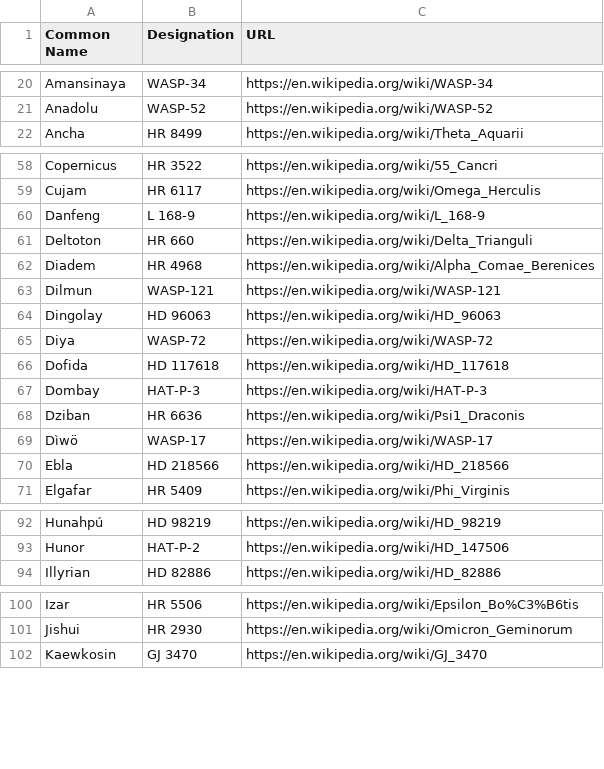
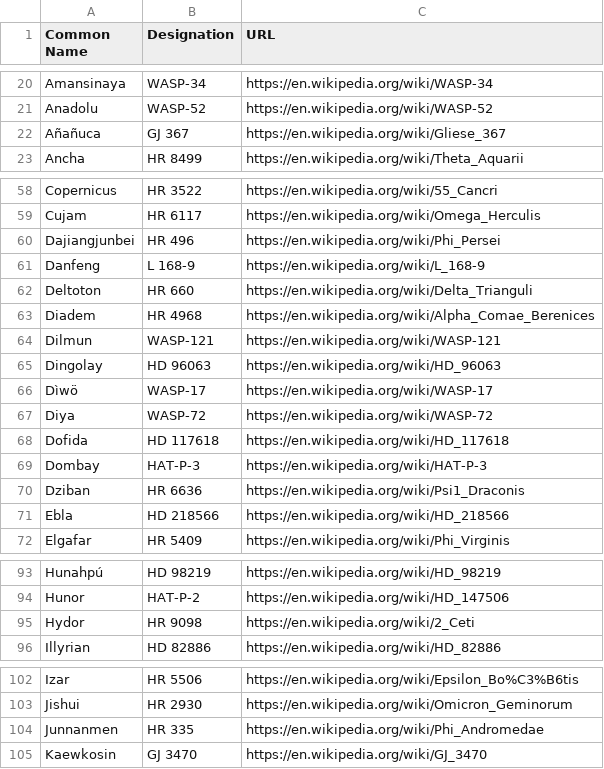
Before and after one commit to cyschneck/iau-star-names, a CSV file: data/0_backup_links.csv, drawn as a sheet; only a part is shown, gaps mark what is left out; the diff covers the shown part only.

```diff
--- a/data/0_backup_links.csv
+++ b/data/0_backup_links.csv
@@ -21,2 +21,3 @@ Amansinaya,WASP-34,https://en.wikipedia.org/wiki/WASP-34
 Anadolu,WASP-52,https://en.wikipedia.org/wiki/WASP-52
+Añañuca,GJ 367,https://en.wikipedia.org/wiki/Gliese_367
 Ancha,HR 8499,https://en.wikipedia.org/wiki/Theta_Aquarii
@@ -59,2 +59,3 @@ Copernicus,HR 3522,https://en.wikipedia.org/wiki/55_Cancri
 Cujam,HR 6117,https://en.wikipedia.org/wiki/Omega_Herculis
+Dajiangjunbei,HR 496,https://en.wikipedia.org/wiki/Phi_Persei
 Danfeng,L 168-9,https://en.wikipedia.org/wiki/L_168-9
@@ -64,2 +65,3 @@ Dilmun,WASP-121,https://en.wikipedia.org/wiki/WASP-121
 Dingolay,HD 96063,https://en.wikipedia.org/wiki/HD_96063
+Dìwö,WASP-17,https://en.wikipedia.org/wiki/WASP-17
 Diya,WASP-72,https://en.wikipedia.org/wiki/WASP-72
@@ -68,3 +70,2 @@ Dombay,HAT-P-3,https://en.wikipedia.org/wiki/HAT-P-3
 Dziban,HR 6636,https://en.wikipedia.org/wiki/Psi1_Draconis
-Dìwö,WASP-17,https://en.wikipedia.org/wiki/WASP-17
 Ebla,HD 218566,https://en.wikipedia.org/wiki/HD_218566
@@ -93,2 +94,3 @@ Hunahpú,HD 98219,https://en.wikipedia.org/wiki/HD_98219
 Hunor,HAT-P-2,https://en.wikipedia.org/wiki/HD_147506
+Hydor,HR 9098,https://en.wikipedia.org/wiki/2_Ceti
 Illyrian,HD 82886,https://en.wikipedia.org/wiki/HD_82886
@@ -101,2 +103,3 @@ Izar,HR 5506,https://en.wikipedia.org/wiki/Epsilon_Bo%C3%B6tis
 Jishui,HR 2930,https://en.wikipedia.org/wiki/Omicron_Geminorum
+Junnanmen,HR 335,https://en.wikipedia.org/wiki/Phi_Andromedae
 Kaewkosin,GJ 3470,https://en.wikipedia.org/wiki/GJ_3470
```
Also changed, not shown: 3 moved rows elsewhere in this file, data/0_missing_manual.csv, data/3_backup_star_data.csv, 2 other files.
